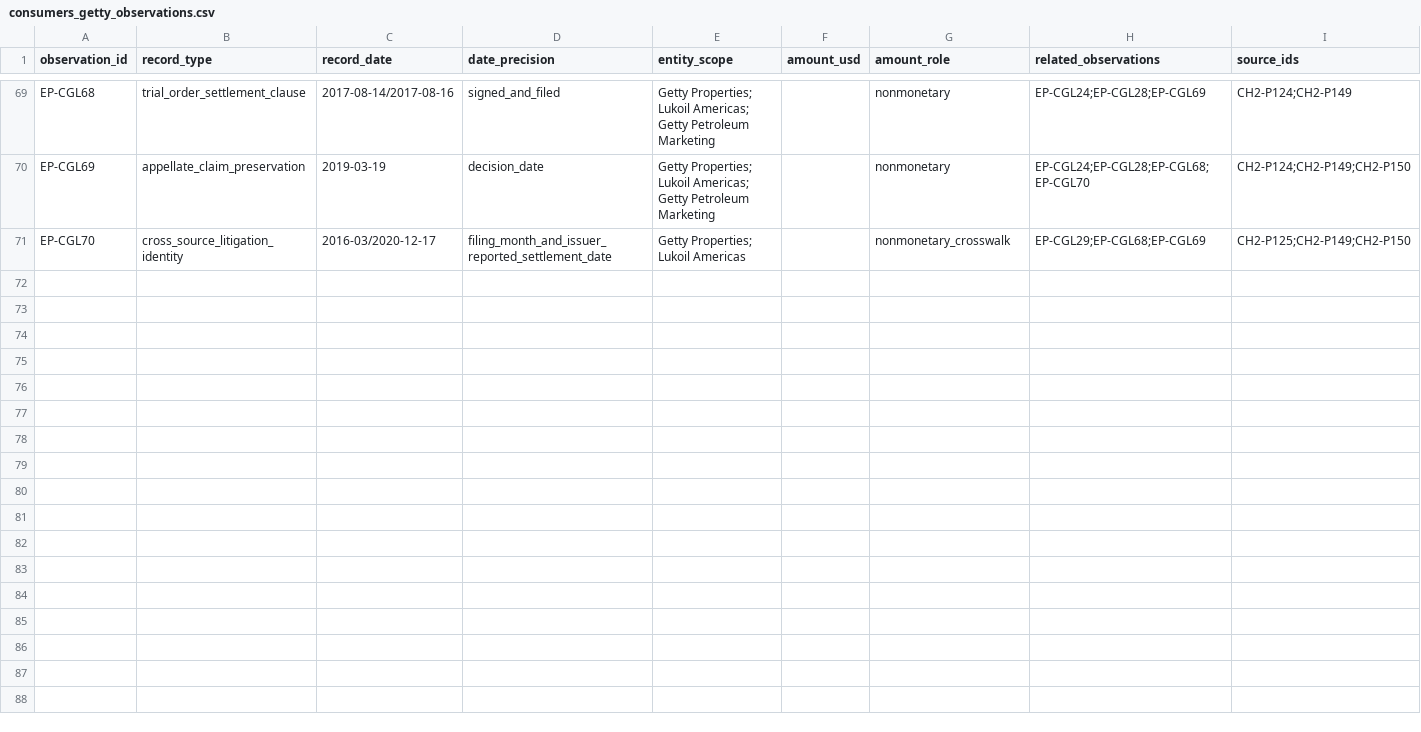
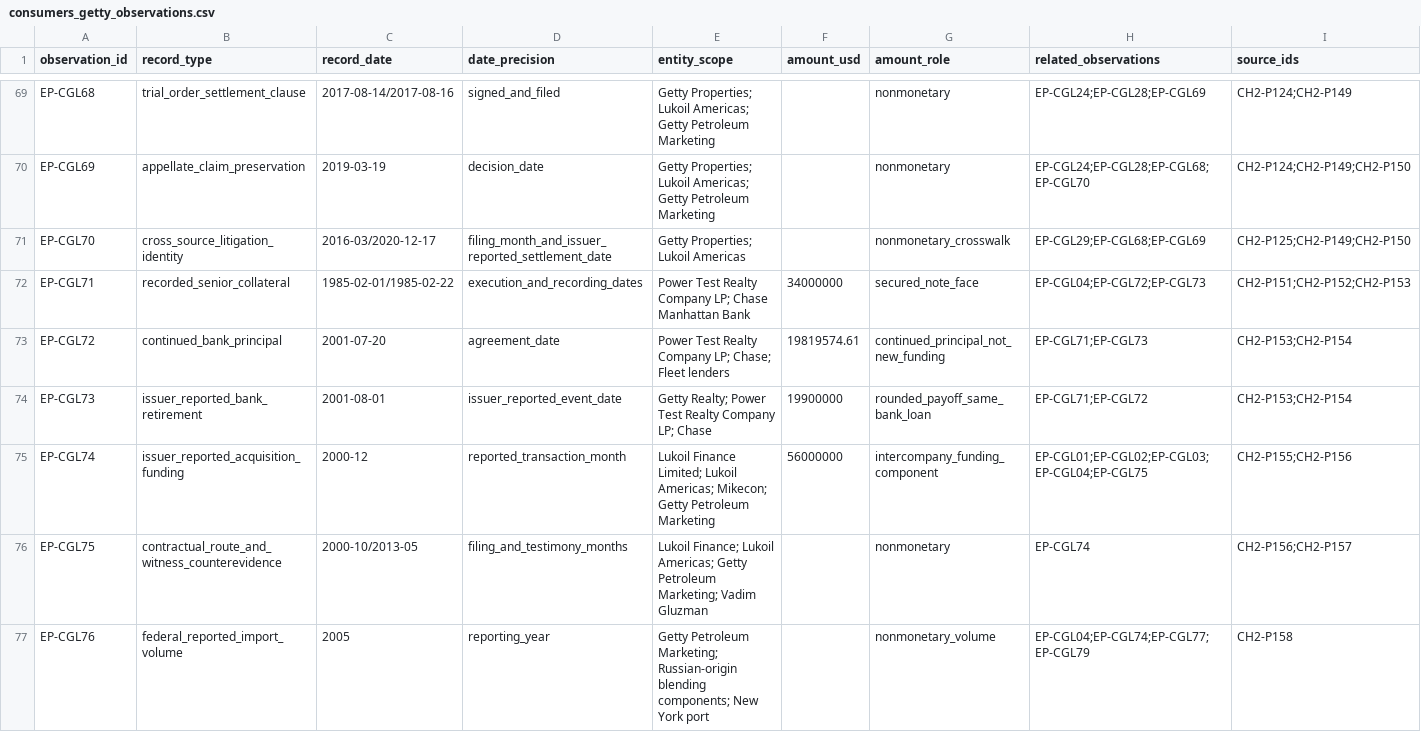
Before and after one commit to mfreeze77/DJT, a CSV file: research-library/research/early_petroleum_financing_2026/consumers_getty_observations.csv, drawn as a sheet; only a part is shown, gaps mark what is left out; rows hold the shown columns only; the diff covers the shown part only; the diff names each change by its address in the sheet, - before the commit and + after, or states it on an @@ line.

Commit message:
Research: connect Getty credit stages to verified historical trade evidence

```diff
--- a/research-library/research/early_petroleum_financing_2026/consumers_getty_observations.csv
+++ b/research-library/research/early_petroleum_financing_2026/consumers_getty_observations.csv
+row 72: EP-CGL71 | recorded_senior_collateral | 1985-02-01/1985-02-22 | execution_and_recording_dates | Power Test Realty Company LP; Chase Manhattan Bank | 34000000 | secured_note_face | EP-CGL04;EP-CGL72;EP-CGL73 | CH2-P151;CH2-P152;CH2-P153
+row 73: EP-CGL72 | continued_bank_principal | 2001-07-20 | agreement_date | Power Test Realty Company LP; Chase; Fleet lenders | 19819574.61 | continued_principal_not_new_funding | EP-CGL71;EP-CGL73 | CH2-P153;CH2-P154
+row 74: EP-CGL73 | issuer_reported_bank_retirement | 2001-08-01 | issuer_reported_event_date | Getty Realty; Power Test Realty Company LP; Chase | 19900000 | rounded_payoff_same_bank_loan | EP-CGL71;EP-CGL72 | CH2-P153;CH2-P154
+row 75: EP-CGL74 | issuer_reported_acquisition_funding | 2000-12 | reported_transaction_month | Lukoil Finance Limited; Lukoil Americas; Mikecon; Getty Petroleum Marketing | 56000000 | intercompany_funding_component | EP-CGL01;EP-CGL02;EP-CGL03;EP-CGL04;EP-CGL75 | CH2-P155;CH2-P156
+row 76: EP-CGL75 | contractual_route_and_witness_counterevidence | 2000-10/2013-05 | filing_and_testimony_months | Lukoil Finance; Lukoil Americas; Getty Petroleum Marketing; Vadim Gluzman |  | nonmonetary | EP-CGL74 | CH2-P156;CH2-P157
+row 77: EP-CGL76 | federal_reported_import_volume | 2005 | reporting_year | Getty Petroleum Marketing; Russian-origin blending components; New York port |  | nonmonetary_volume | EP-CGL04;EP-CGL74;EP-CGL77;EP-CGL79 | CH2-P158
```
Also changed, not shown: 5 added rows elsewhere in this file, 5 other files.
